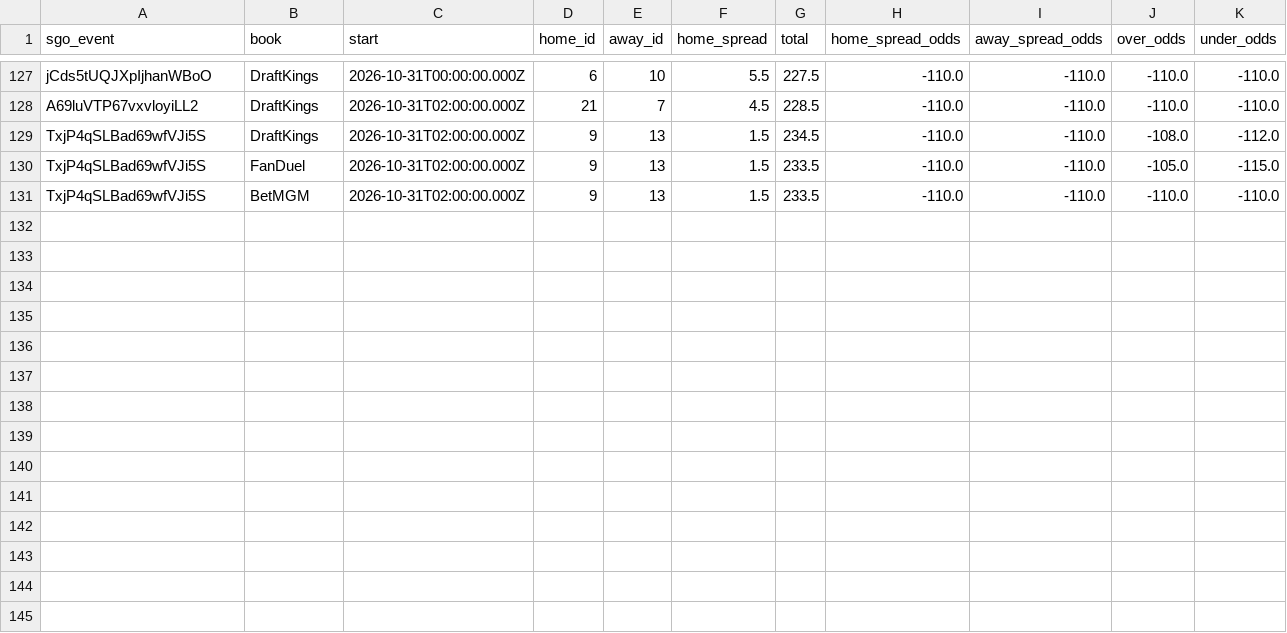
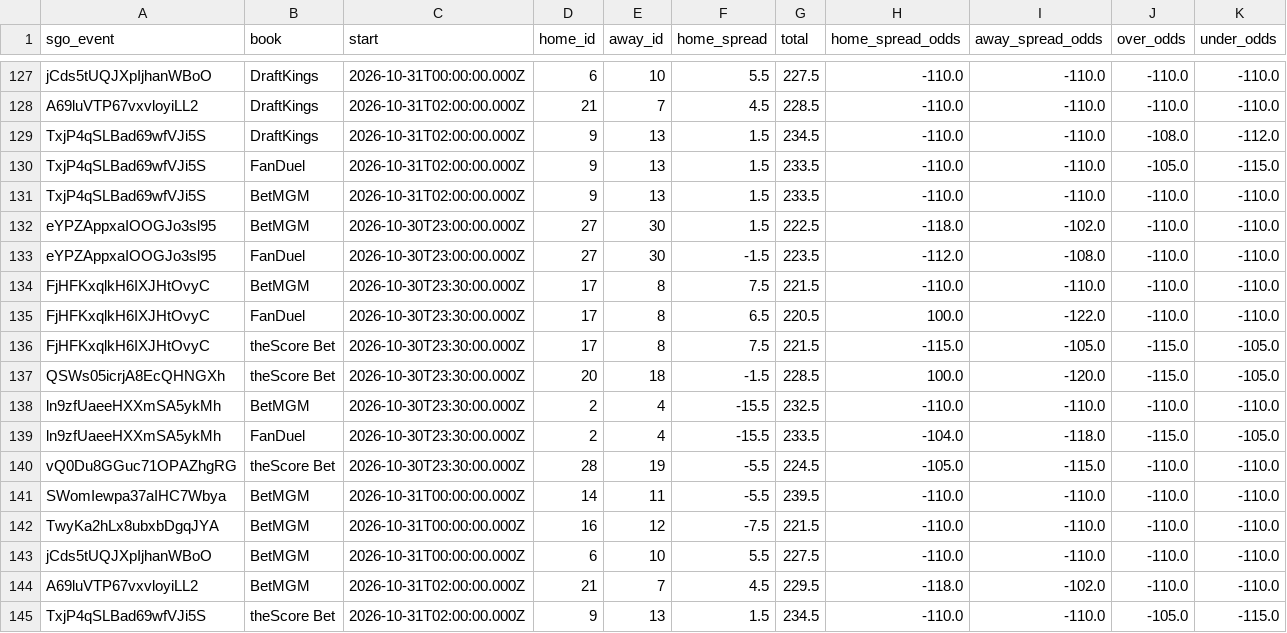
Before and after one commit to barrca12-rgb/NBA, a CSV file: lines/openers.csv, drawn as a sheet; only a part is shown, gaps mark what is left out; rows hold the shown columns only; the diff names each change by its address in the sheet, - before the commit and + after, or states it on an @@ line.

```diff
--- a/lines/openers.csv
+++ b/lines/openers.csv
+row 132: eYPZAppxaIOOGJo3sl95 | BetMGM | 2026-10-30T23:00:00.000Z | 27 | 30 | 1.5 | 222.5 | -118.0 | -102.0 | -110.0 | -110.0
+row 133: eYPZAppxaIOOGJo3sl95 | FanDuel | 2026-10-30T23:00:00.000Z | 27 | 30 | -1.5 | 223.5 | -112.0 | -108.0 | -110.0 | -110.0
+row 134: FjHFKxqlkH6IXJHtOvyC | BetMGM | 2026-10-30T23:30:00.000Z | 17 | 8 | 7.5 | 221.5 | -110.0 | -110.0 | -110.0 | -110.0
+row 135: FjHFKxqlkH6IXJHtOvyC | FanDuel | 2026-10-30T23:30:00.000Z | 17 | 8 | 6.5 | 220.5 | 100.0 | -122.0 | -110.0 | -110.0
+row 136: FjHFKxqlkH6IXJHtOvyC | theScore Bet | 2026-10-30T23:30:00.000Z | 17 | 8 | 7.5 | 221.5 | -115.0 | -105.0 | -115.0 | -105.0
+row 137: QSWs05icrjA8EcQHNGXh | theScore Bet | 2026-10-30T23:30:00.000Z | 20 | 18 | -1.5 | 228.5 | 100.0 | -120.0 | -115.0 | -105.0
+row 138: ln9zfUaeeHXXmSA5ykMh | BetMGM | 2026-10-30T23:30:00.000Z | 2 | 4 | -15.5 | 232.5 | -110.0 | -110.0 | -110.0 | -110.0
+row 139: ln9zfUaeeHXXmSA5ykMh | FanDuel | 2026-10-30T23:30:00.000Z | 2 | 4 | -15.5 | 233.5 | -104.0 | -118.0 | -115.0 | -105.0
+row 140: vQ0Du8GGuc71OPAZhgRG | theScore Bet | 2026-10-30T23:30:00.000Z | 28 | 19 | -5.5 | 224.5 | -105.0 | -115.0 | -110.0 | -110.0
+row 141: SWomIewpa37aIHC7Wbya | BetMGM | 2026-10-31T00:00:00.000Z | 14 | 11 | -5.5 | 239.5 | -110.0 | -110.0 | -110.0 | -110.0
+row 142: TwyKa2hLx8ubxbDgqJYA | BetMGM | 2026-10-31T00:00:00.000Z | 16 | 12 | -7.5 | 221.5 | -110.0 | -110.0 | -110.0 | -110.0
+row 143: jCds5tUQJXpIjhanWBoO | BetMGM | 2026-10-31T00:00:00.000Z | 6 | 10 | 5.5 | 227.5 | -110.0 | -110.0 | -110.0 | -110.0
+row 144: A69luVTP67vxvloyiLL2 | BetMGM | 2026-10-31T02:00:00.000Z | 21 | 7 | 4.5 | 229.5 | -118.0 | -102.0 | -110.0 | -110.0
+row 145: TxjP4qSLBad69wfVJi5S | theScore Bet | 2026-10-31T02:00:00.000Z | 9 | 13 | 1.5 | 234.5 | -110.0 | -110.0 | -105.0 | -115.0
```
Also changed, not shown: bets/plays.csv, injuries/latest.csv, 5 other files.
